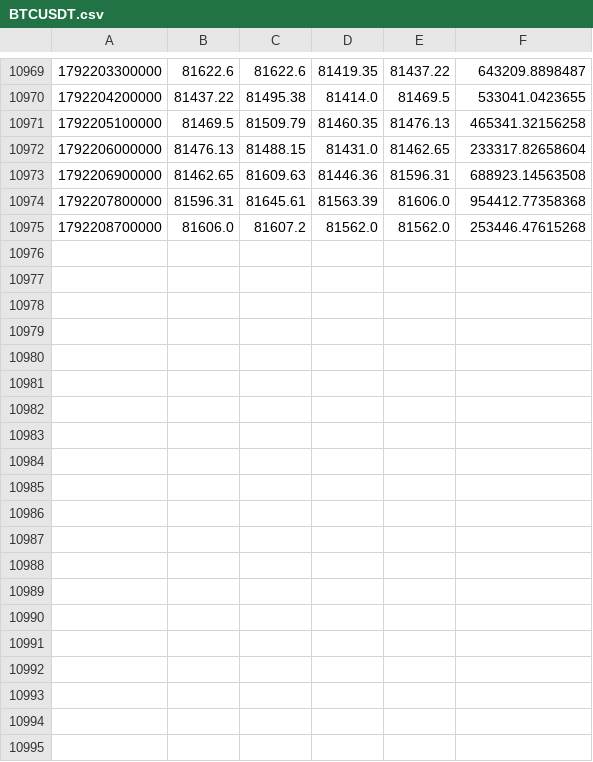
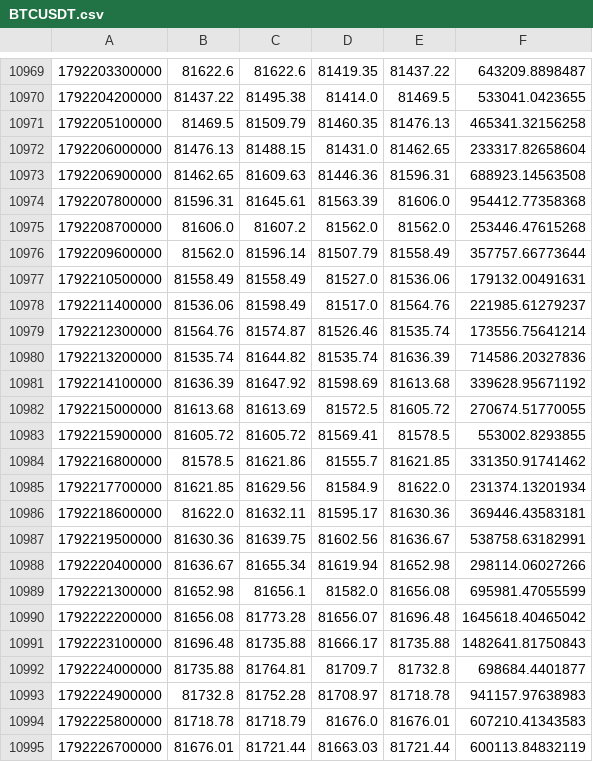
Before and after one commit to Milliebanned/pervigil, a CSV file: data/candles/BTCUSDT.csv, drawn as a sheet; only a part is shown, gaps mark what is left out.

```diff
--- a/data/candles/BTCUSDT.csv
+++ b/data/candles/BTCUSDT.csv
@@ -10975 +10975,21 @@
 1792208700000,81606.0,81607.2,81562.0,81562.0,253446.47615268
+1792209600000,81562.0,81596.14,81507.79,81558.49,357757.66773644
+1792210500000,81558.49,81558.49,81527.0,81536.06,179132.00491631
+1792211400000,81536.06,81598.49,81517.0,81564.76,221985.61279237
+1792212300000,81564.76,81574.87,81526.46,81535.74,173556.75641214
+1792213200000,81535.74,81644.82,81535.74,81636.39,714586.20327836
+1792214100000,81636.39,81647.92,81598.69,81613.68,339628.95671192
+1792215000000,81613.68,81613.69,81572.5,81605.72,270674.51770055
+1792215900000,81605.72,81605.72,81569.41,81578.5,553002.8293855
+1792216800000,81578.5,81621.86,81555.7,81621.85,331350.91741462
+1792217700000,81621.85,81629.56,81584.9,81622.0,231374.13201934
+1792218600000,81622.0,81632.11,81595.17,81630.36,369446.43583181
+1792219500000,81630.36,81639.75,81602.56,81636.67,538758.63182991
+1792220400000,81636.67,81655.34,81619.94,81652.98,298114.06027266
+1792221300000,81652.98,81656.1,81582.0,81656.08,695981.47055599
+1792222200000,81656.08,81773.28,81656.07,81696.48,1645618.40465042
+1792223100000,81696.48,81735.88,81666.17,81735.88,1482641.81750843
+1792224000000,81735.88,81764.81,81709.7,81732.8,698684.4401877
+1792224900000,81732.8,81752.28,81708.97,81718.78,941157.97638983
+1792225800000,81718.78,81718.79,81676.0,81676.01,607210.41343583
+1792226700000,81676.01,81721.44,81663.03,81721.44,600113.84832119
```
Also changed, not shown: 3 other files.
